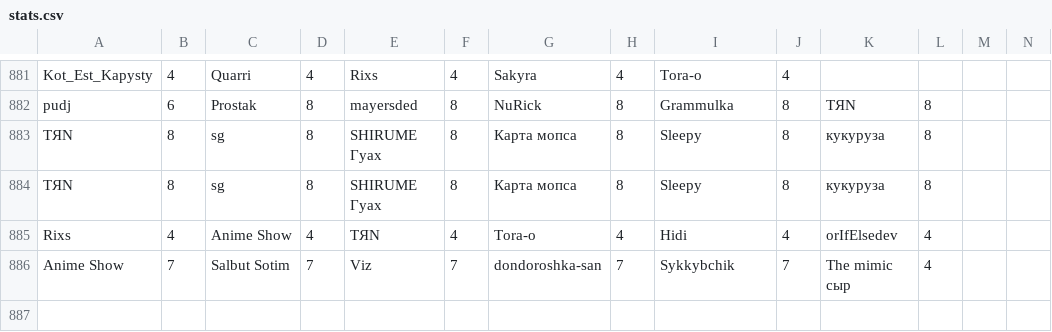
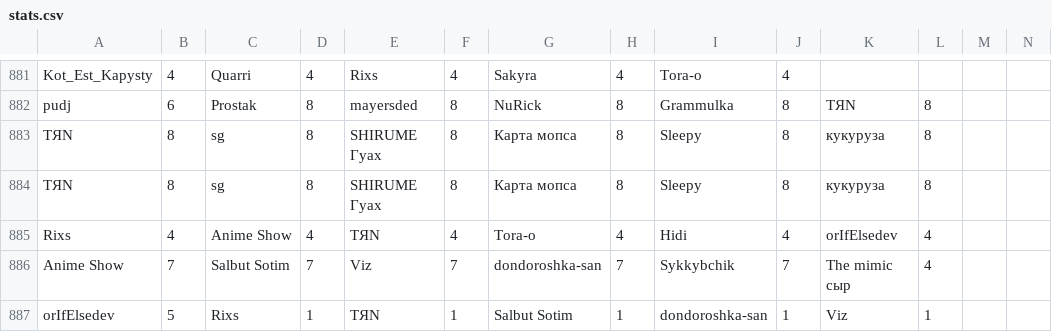
Before and after one commit to zzzRobottzzz/dnd-stats, a CSV file: stats.csv, drawn as a sheet; only a part is shown, gaps mark what is left out; rows hold the shown columns only; the diff names each change by its address in the sheet, - before the commit and + after, or states it on an @@ line.

Commit message:
Update statistics

```diff
--- a/stats.csv
+++ b/stats.csv
+row 887: orIfElsedev | 5 | Rixs | 1 | TЯN | 1 | Salbut Sotim | 1 | dondoroshka-san | 1 | Viz | 1
```
